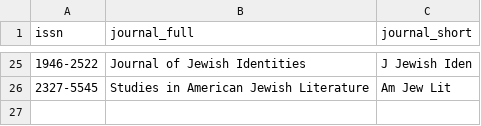
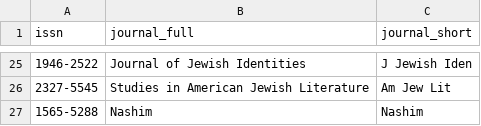
Before and after one commit to jballhalla/jewish-studies-feed, a CSV file: parameters/jewish_studies_journals.csv, drawn as a sheet; only a part is shown, gaps mark what is left out; the diff names each change by its address in the sheet, - before the commit and + after, or states it on an @@ line.

Commit message:
Update jewish_studies_journals.csv

```diff
--- a/parameters/jewish_studies_journals.csv
+++ b/parameters/jewish_studies_journals.csv
+row 27: 1565-5288 | Nashim | Nashim
```
